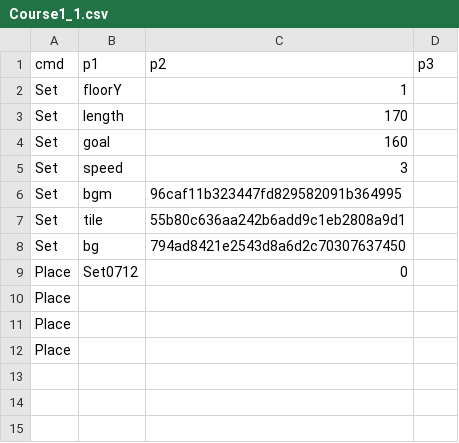
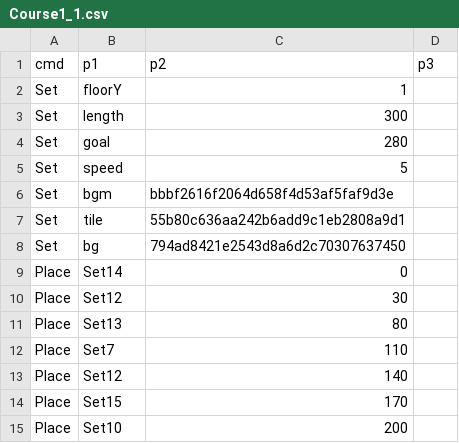
Before and after one commit to PodoSae/TobenRun, a CSV file: RootDesk/MyDesk/RunGame/Course1_1.csv, drawn as a sheet.

```diff
--- a/RootDesk/MyDesk/RunGame/Course1_1.csv
+++ b/RootDesk/MyDesk/RunGame/Course1_1.csv
@@ -2,11 +2,14 @@
 Set,floorY,1,
-Set,length,170,
-Set,goal,160,
-Set,speed,3,
-Set,bgm,96caf11b323447fd829582091b364995,
+Set,length,300,
+Set,goal,280,
+Set,speed,5,
+Set,bgm,bbbf2616f2064d658f4d53af5faf9d3e,
 Set,tile,55b80c636aa242b6add9c1eb2808a9d1,
 Set,bg,794ad8421e2543d8a6d2c70307637450,
-Place,Set0712,0,
-Place,,,
-Place,,,
-Place,,,
+Place,Set14,0,
+Place,Set12,30,
+Place,Set13,80,
+Place,Set7,110,
+Place,Set12,140,
+Place,Set15,170,
+Place,Set10,200,
```
Also changed, not shown: RootDesk/MyDesk/Data/MonsterTable.csv, RootDesk/MyDesk/RunGame/Course1_2.csv, 18 other files.
